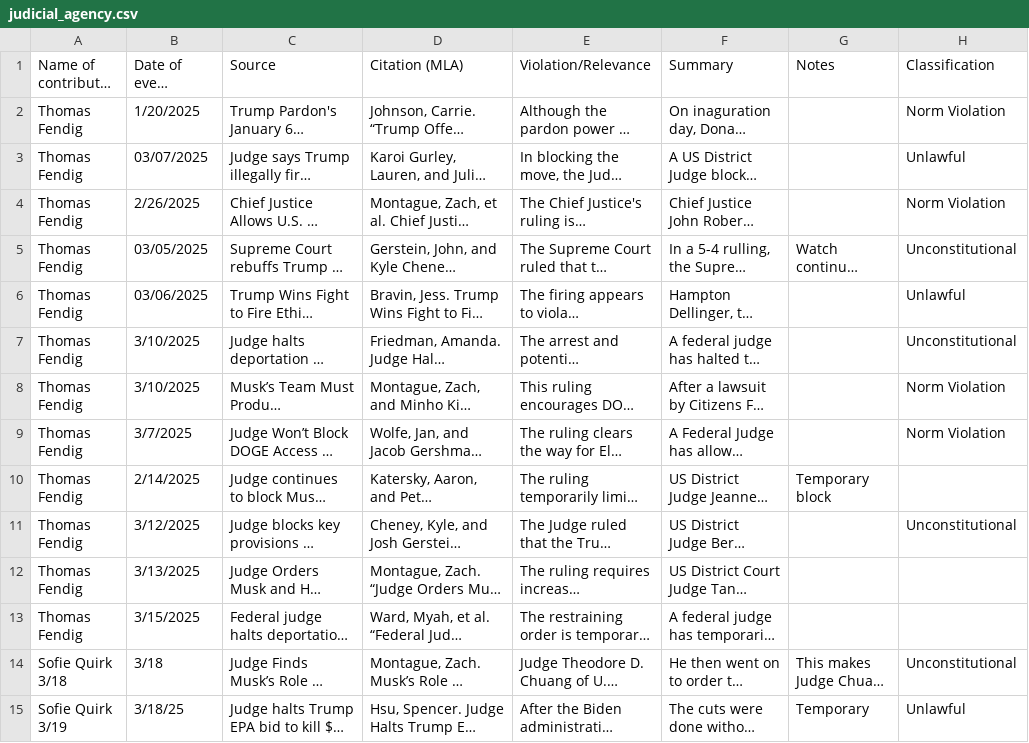
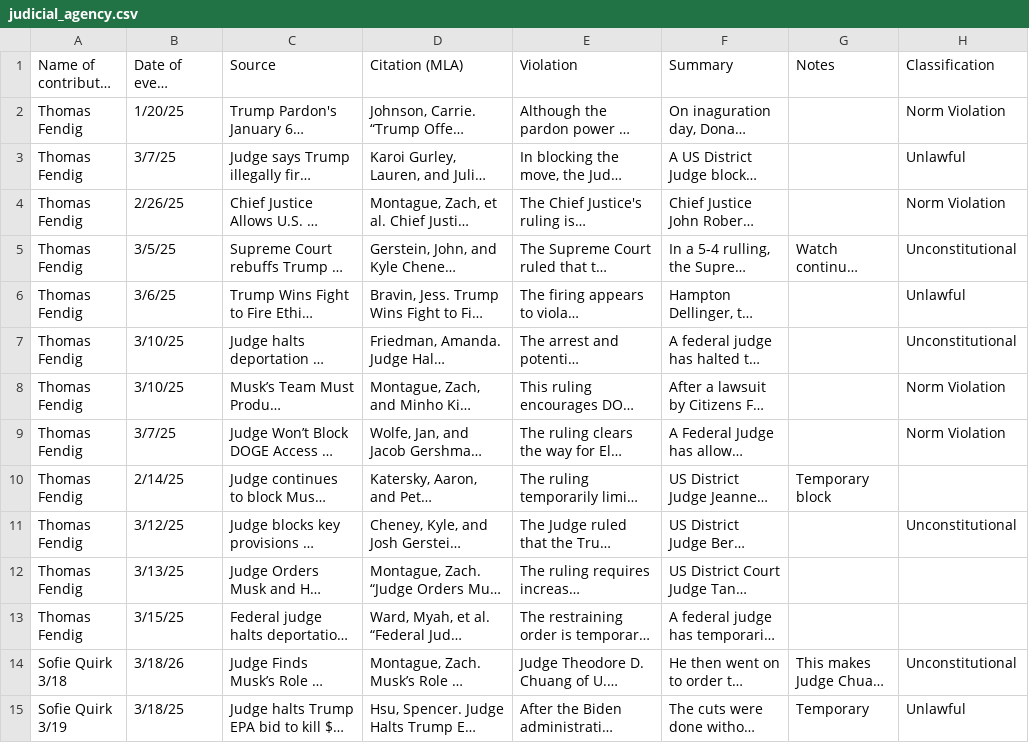
Before and after one commit to nicoagreene/democracy_backsliding_DB, a CSV file: csv/judicial_agency.csv, drawn as a sheet; only a part is shown; long unchanged cells end in …; the diff covers the shown part only; the diff names each change by its address in the sheet, - before the commit and + after, or states it on an @@ line.

```diff
--- a/csv/judicial_agency.csv
+++ b/csv/judicial_agency.csv
-E1: Violation/Relevance
+E1: Violation
-B2 (Date of event (M/D/YYYY)): 1/20/2025
+B2 (Date of event (M/D/YYYY)): 1/20/25
-B3 (Date of event (M/D/YYYY)): 03/07/2025
+B3 (Date of event (M/D/YYYY)): 3/7/25
-B4 (Date of event (M/D/YYYY)): 2/26/2025
+B4 (Date of event (M/D/YYYY)): 2/26/25
-B5 (Date of event (M/D/YYYY)): 03/05/2025
+B5 (Date of event (M/D/YYYY)): 3/5/25
-B6 (Date of event (M/D/YYYY)): 03/06/2025
+B6 (Date of event (M/D/YYYY)): 3/6/25
-B7:B8 (Date of event (M/D/YYYY)): 3/10/2025
+B7:B8 (Date of event (M/D/YYYY)): 3/10/25
-B9 (Date of event (M/D/YYYY)): 3/7/2025
+B9 (Date of event (M/D/YYYY)): 3/7/25
-B10 (Date of event (M/D/YYYY)): 2/14/2025
+B10 (Date of event (M/D/YYYY)): 2/14/25
-B11 (Date of event (M/D/YYYY)): 3/12/2025
+B11 (Date of event (M/D/YYYY)): 3/12/25
-B12 (Date of event (M/D/YYYY)): 3/13/2025
+B12 (Date of event (M/D/YYYY)): 3/13/25
-B13 (Date of event (M/D/YYYY)): 3/15/2025
+B13 (Date of event (M/D/YYYY)): 3/15/25
-B14 (Date of event (M/D/YYYY)): 3/18
+B14 (Date of event (M/D/YYYY)): 3/18/26
```
Also changed, not shown: 98 edited cells elsewhere in this file, csv/civil_society_resistance.csv, csv/judicial_crackdown.csv, 4 other files.
